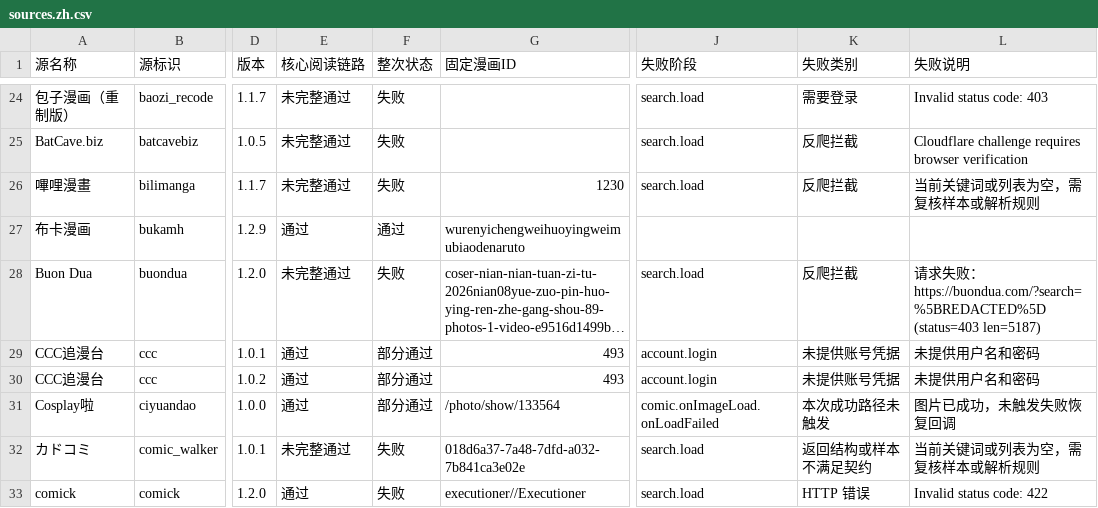
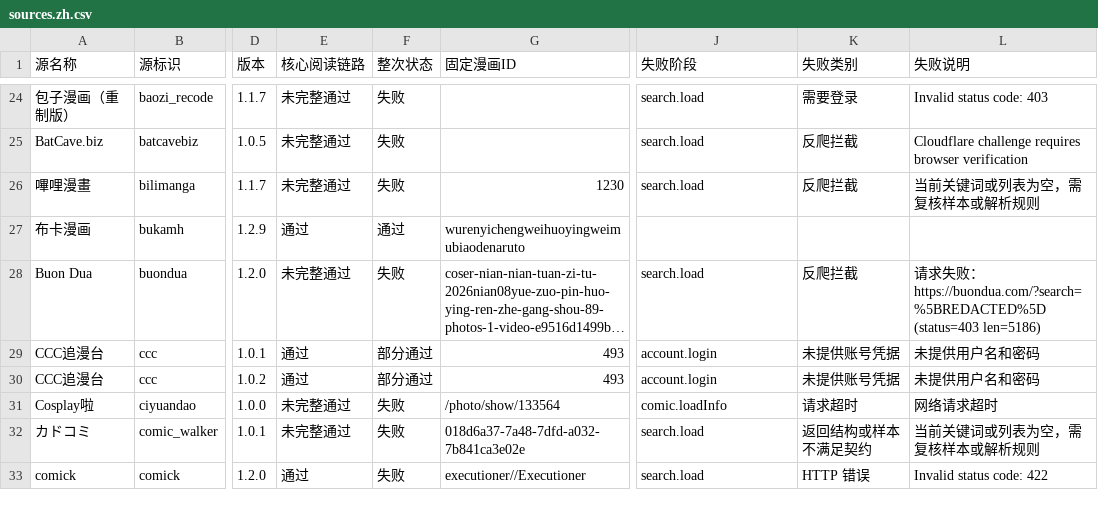
Before and after one commit to laincat/vensrc, a CSV file: data/sources.zh.csv, drawn as a sheet; only a part is shown, gaps mark what is left out; long unchanged cells end in …; the diff covers the shown part only; the diff names each change by its address in the sheet, - before the commit and + after, or states it on an @@ line.

```diff
--- a/data/sources.zh.csv
+++ b/data/sources.zh.csv
-L28 (失败说明): …https://buondua.com/?search=%5BREDACTED%5D (status=403 len=5187)
+L28 (失败说明): …https://buondua.com/?search=%5BREDACTED%5D (status=403 len=5186)
-E31 (核心阅读链路): 通过
+E31 (核心阅读链路): 未完整通过
-F31 (整次状态): 部分通过
+F31 (整次状态): 失败
-J31 (失败阶段): comic.onImageLoad.onLoadFailed
+J31 (失败阶段): comic.loadInfo
-K31 (失败类别): 本次成功路径未触发
+K31 (失败类别): 请求超时
-L31 (失败说明): 图片已成功，未触发失败恢复回调
+L31 (失败说明): 网络请求超时
```
Also changed, not shown: 34 edited cells elsewhere in this file, data/client-compatibility.zh.csv, 13 other files.
